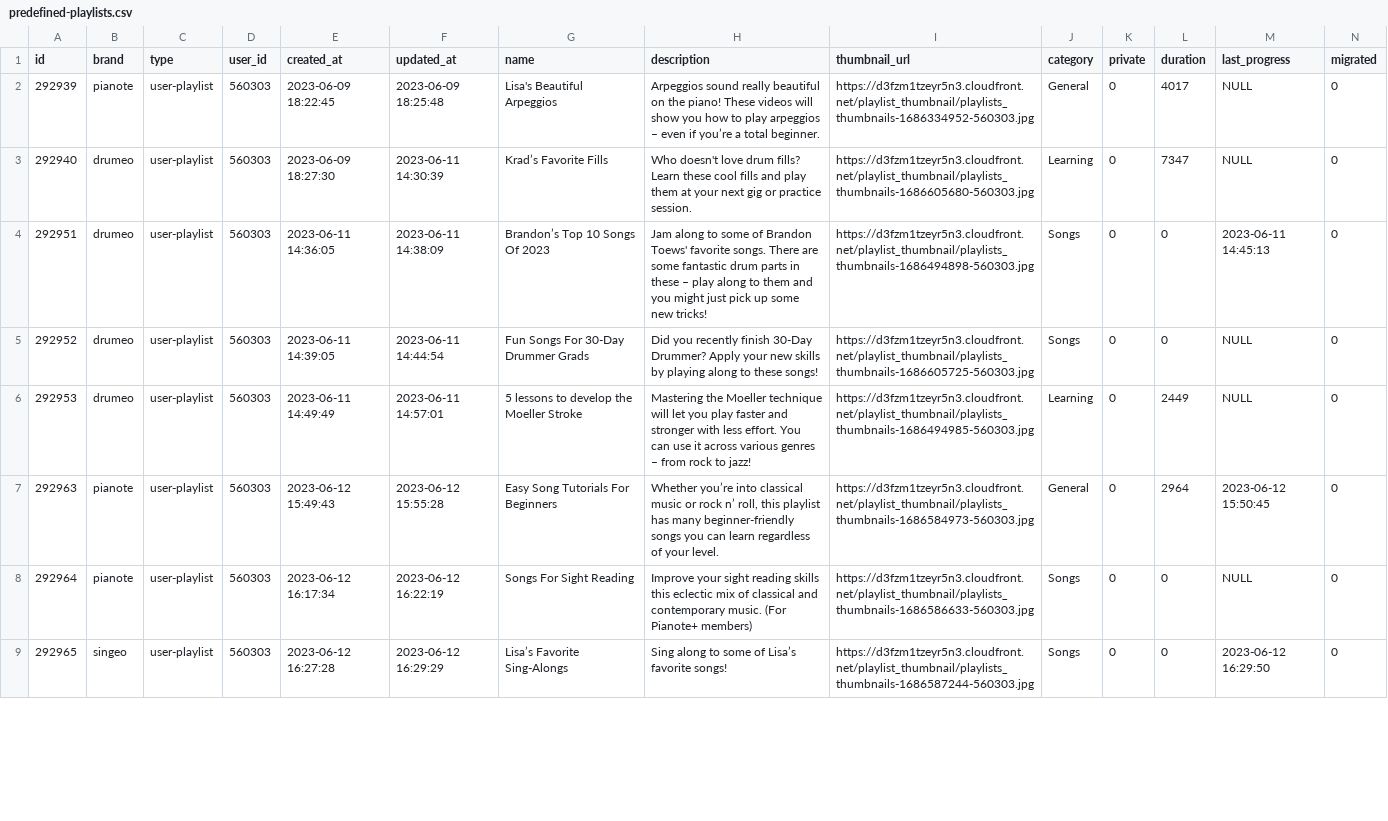
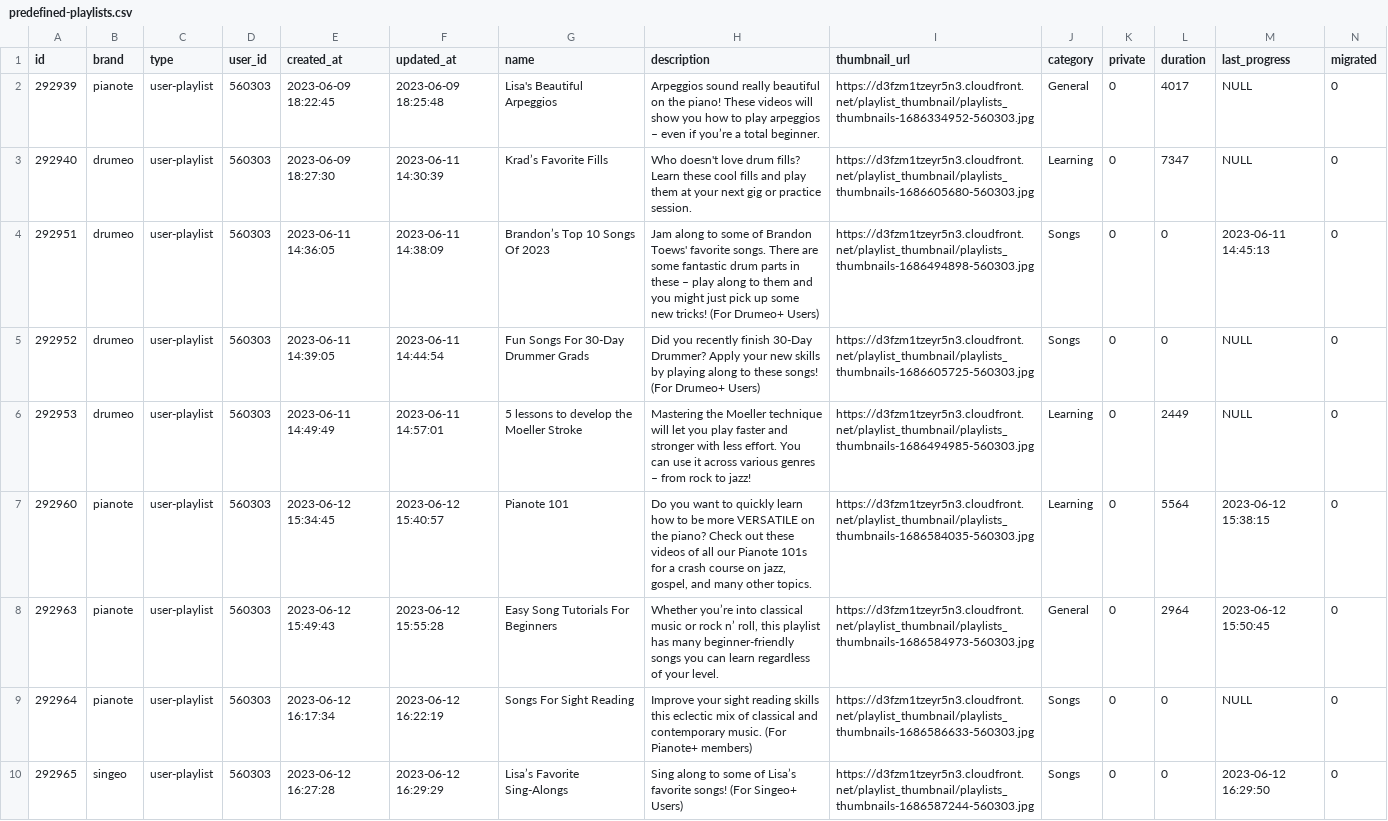
Before and after one commit to railroadmedia/railcontent, a CSV file: app/Modules/Content/Console/Commands/Data/predefined-playlists.csv, drawn as a sheet; only a part is shown; addresses are those after the commit; rows hold the shown columns only; the diff covers the shown part only; the diff names each change by its address in the sheet, - before the commit and + after, or states it on an @@ line.

Commit message:
Add latest predefined playlists

```diff
--- a/app/Modules/Content/Console/Commands/Data/predefined-playlists.csv
+++ b/app/Modules/Content/Console/Commands/Data/predefined-playlists.csv
-H4 (description): …new tricks!
+H4 (description): …new tricks! (For Drumeo+ Users)
-H5 (description): …these songs!
+H5 (description): …these songs! (For Drumeo+ Users)
+row 7: 292960 | pianote | user-playlist | 560303 | 2023-06-12 15:34:45 | 2023-06-12 15:40:57 | Pianote 101 | Do you want to quickly learn how to be more VERSATILE on the piano? Check out these videos of all our Pianote 101s for a crash course on jazz, gospel, and many other topics. | https://d3fzm1tzeyr5n3.cloudfront.net/playlist_thumbnail/playlists_thumbnails-1686584035-560303.jpg | Learning | 0 | 5564 | 2023-06-12 15:38:15 | 0
-H10 (description): …favorite songs!
+H10 (description): …favorite songs! (For Singeo+ Users)
```
Also changed, not shown: 1 added row and 2 edited cells elsewhere in this file.
